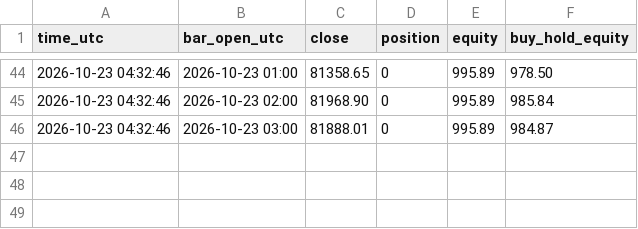
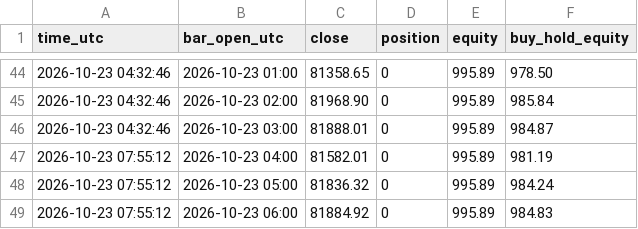
Before and after one commit to williamdurham1971/OpenOSINT, a CSV file: btc-bot/paper_state/lab_donchian_1h_equity.csv, drawn as a sheet; only a part is shown, gaps mark what is left out.

```diff
--- a/btc-bot/paper_state/lab_donchian_1h_equity.csv
+++ b/btc-bot/paper_state/lab_donchian_1h_equity.csv
@@ -46 +46,4 @@ time_utc,bar_open_utc,close,position,equity,buy_hold_equity
 2026-10-23 04:32:46,2026-10-23 03:00,81888.01,0,995.89,984.87
+2026-10-23 07:55:12,2026-10-23 04:00,81582.01,0,995.89,981.19
+2026-10-23 07:55:12,2026-10-23 05:00,81836.32,0,995.89,984.24
+2026-10-23 07:55:12,2026-10-23 06:00,81884.92,0,995.89,984.83
```
Also changed, not shown: btc-bot/paper_state/lab_patterns_1h_equity.csv, btc-bot/paper_state/lab_symtri_1h_equity.csv, 4 other files.
